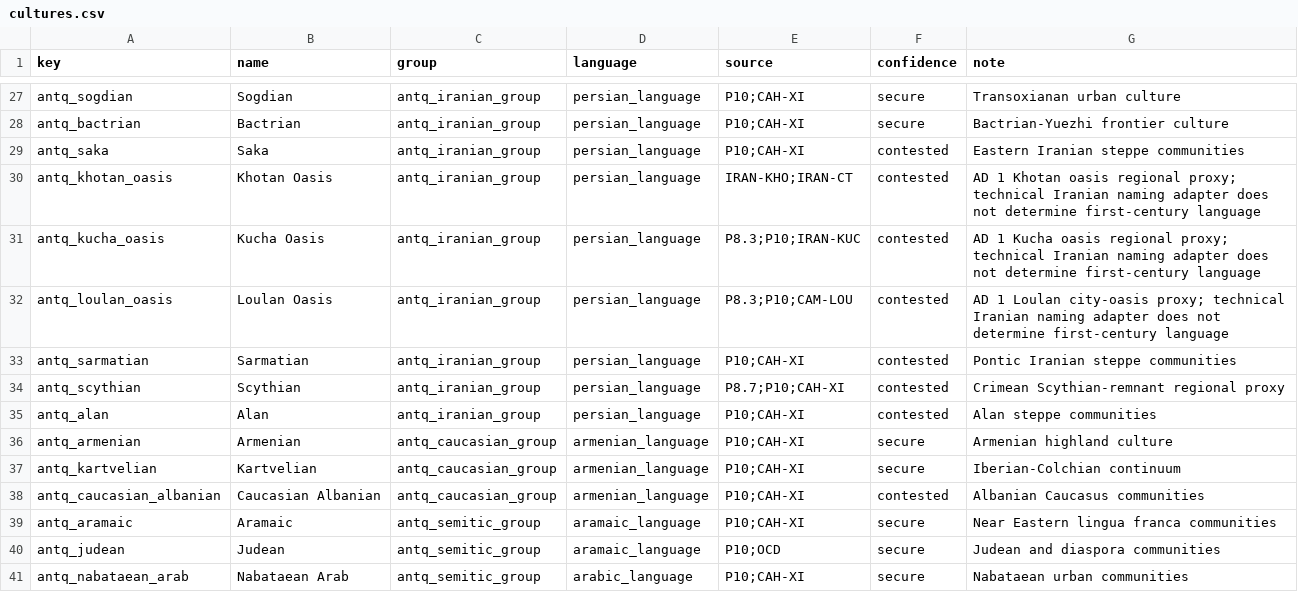
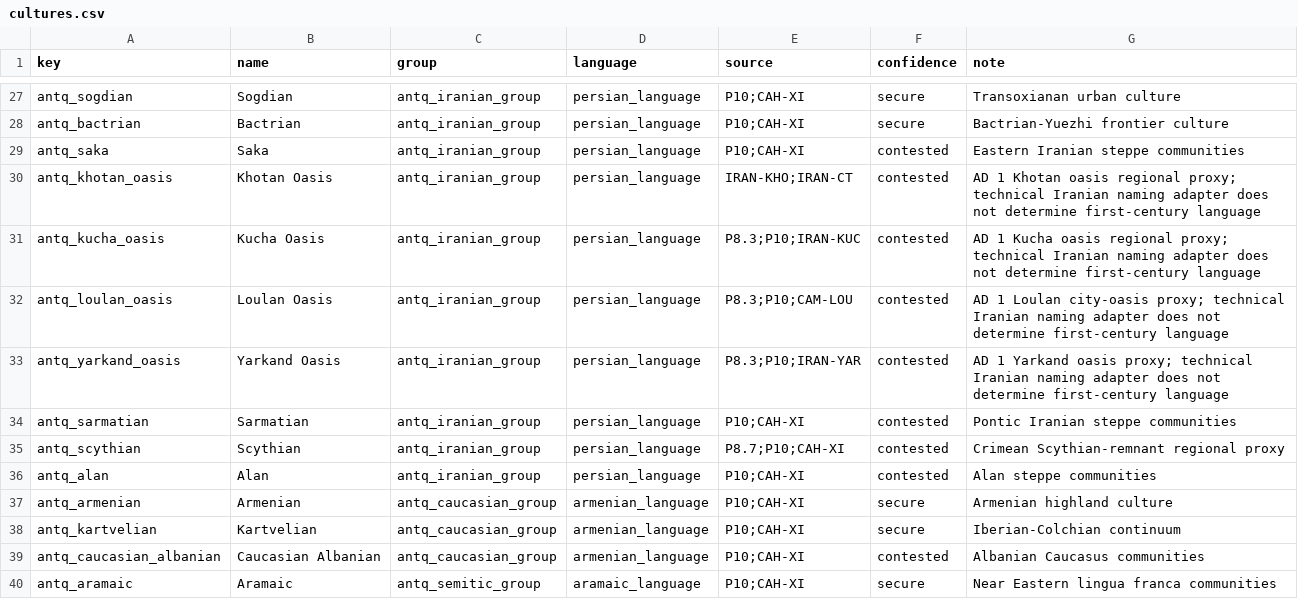
Before and after one commit to Rockydo/antiqvitas, a CSV file: docs/m4/cultures.csv, drawn as a sheet; only a part is shown, gaps mark what is left out; the shorter side is filled out with more unchanged rows.

Commit message:
feat: add Yarkand oasis culture

```diff
--- a/docs/m4/cultures.csv
+++ b/docs/m4/cultures.csv
@@ -32,2 +32,3 @@ antq_kucha_oasis,Kucha Oasis,antq_iranian_group,persian_language,P8.3;P10;IRAN-K
 antq_loulan_oasis,Loulan Oasis,antq_iranian_group,persian_language,P8.3;P10;CAM-LOU,contested,AD 1 Loulan city-oasis proxy; technical Iranian naming adapter does not determine first-century language
+antq_yarkand_oasis,Yarkand Oasis,antq_iranian_group,persian_language,P8.3;P10;IRAN-YAR,contested,AD 1 Yarkand oasis proxy; technical Iranian naming adapter does not determine first-century language
 antq_sarmatian,Sarmatian,antq_iranian_group,persian_language,P10;CAH-XI,contested,Pontic Iranian steppe communities
```
Also changed, not shown: docs/culture_remap.csv, 23 other files.
